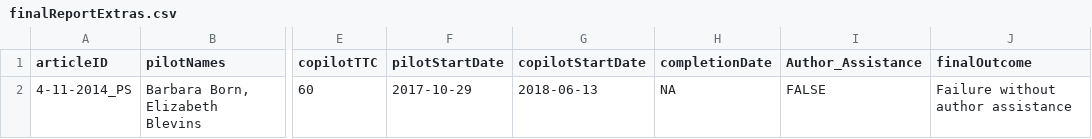
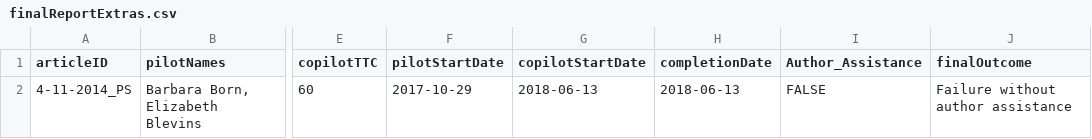
Before and after one commit to METRICS-CARPS/CARPS_4-11-2014_PS, a CSV file: finalReportExtras.csv, drawn as a sheet; only a part is shown, gaps mark what is left out; the diff names each change by its address in the sheet, - before the commit and + after, or states it on an @@ line.

```diff
--- a/finalReportExtras.csv
+++ b/finalReportExtras.csv
-H2 (completionDate): NA
+H2 (completionDate): 2018-06-13
```
Also changed, not shown: 6 other files.
